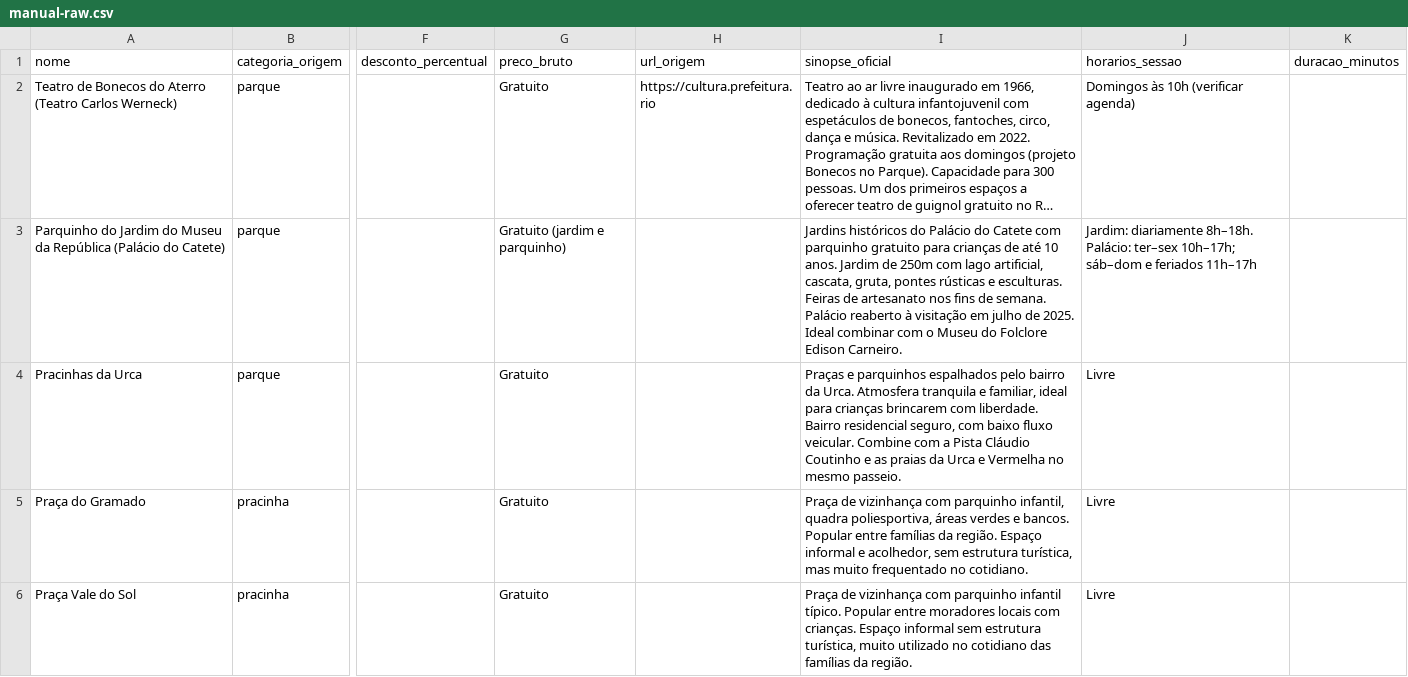
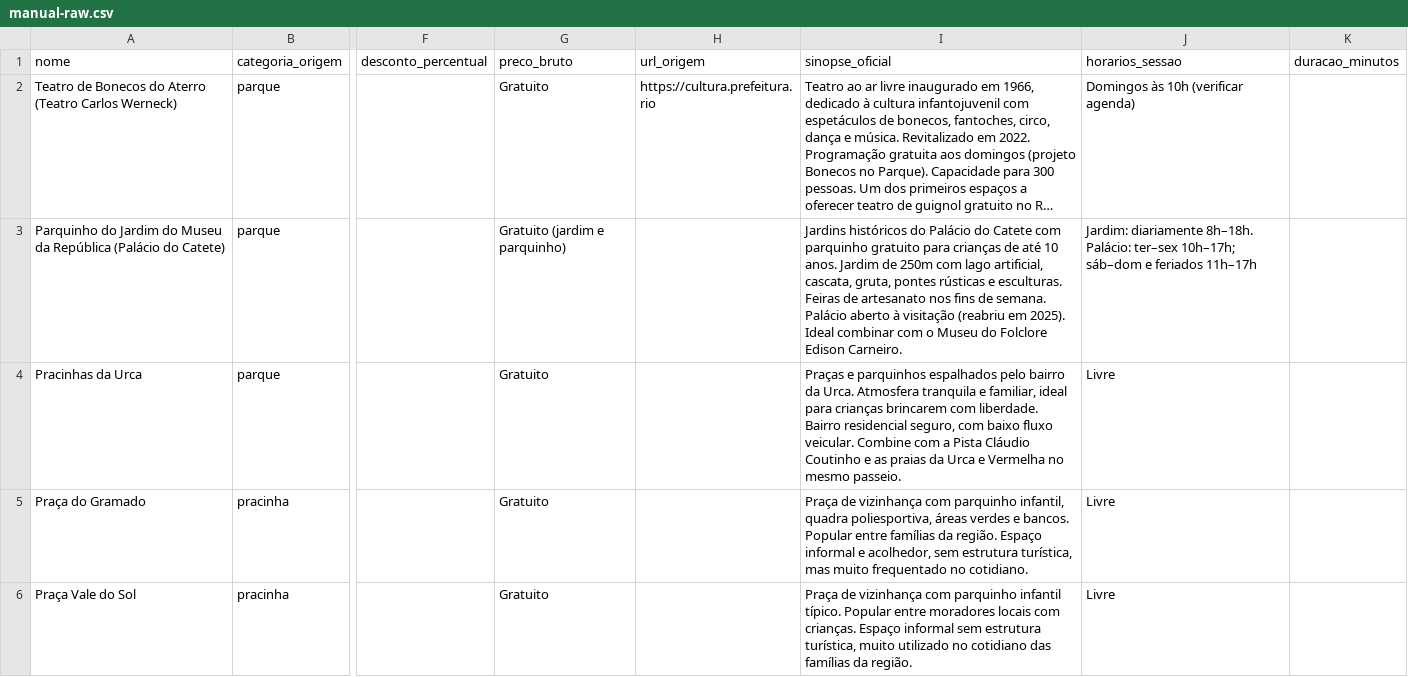
Before and after one commit to rlouza-tech/ondebrincar, a CSV file: data/input/manual-raw.csv, drawn as a sheet; only a part is shown, gaps mark what is left out; long unchanged cells end in …; the diff names each change by its address in the sheet, - before the commit and + after, or states it on an @@ line.

Commit message:
fix(pipeline-ia): respeitar categoria_origem; corrigir sinopse Catete (US-M7.1)

```diff
--- a/data/input/manual-raw.csv
+++ b/data/input/manual-raw.csv
-I3 (sinopse_oficial): …semana. Palácio reaberto à visitação em julho de 2025. Ideal combinar…
+I3 (sinopse_oficial): …semana. Palácio aberto à visitação (reabriu em 2025). Ideal combinar…
```
Also changed, not shown: 1 other file.
